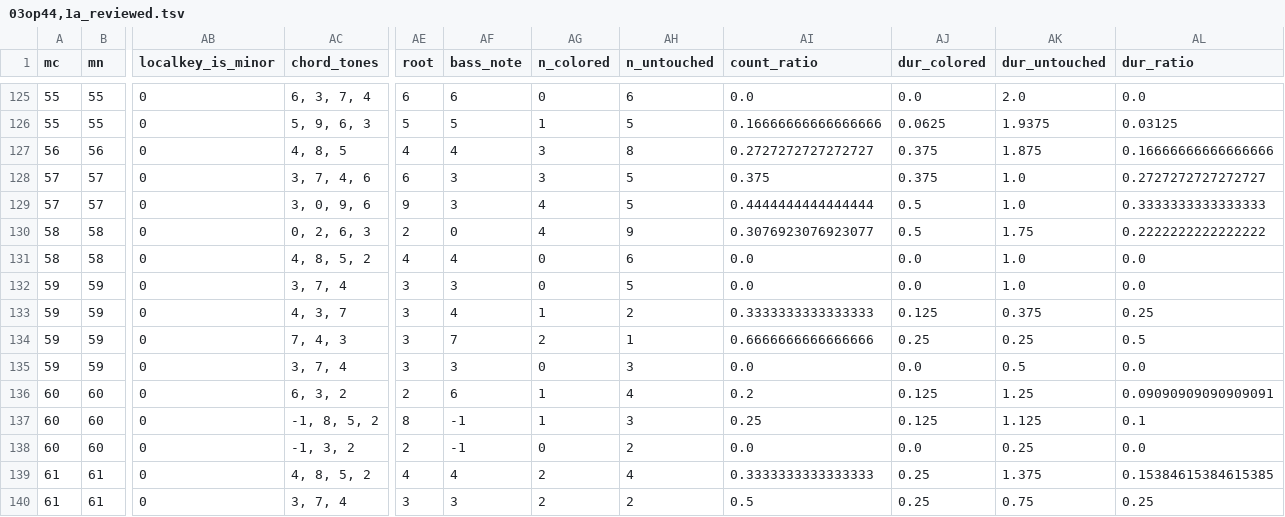
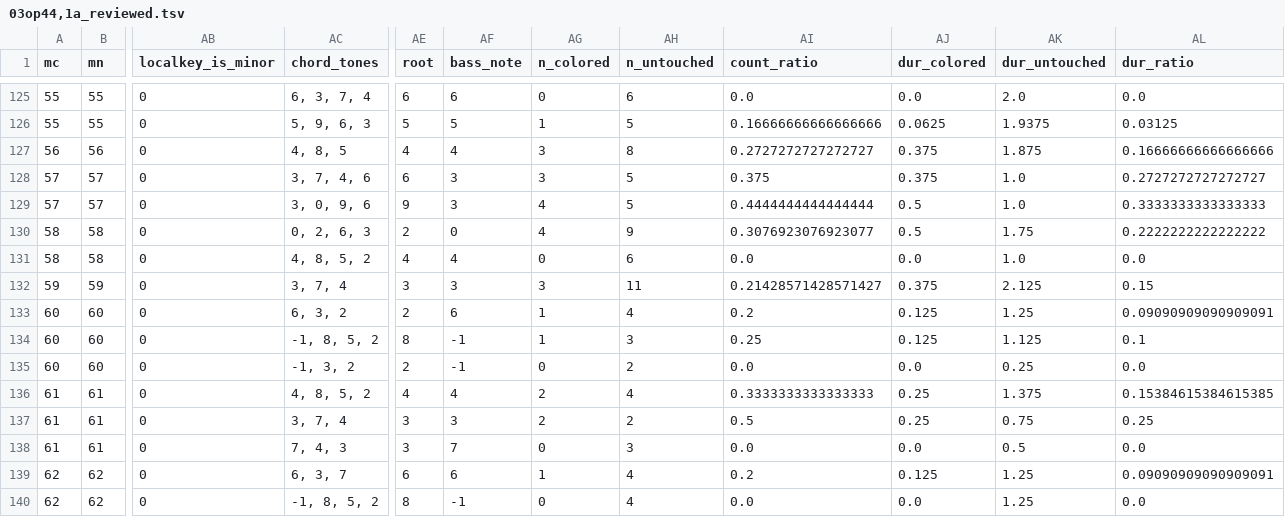
Before and after one commit to DCMLab/mendelssohn_quartets, a TSV file: reviewed/03op44,1a_reviewed.tsv, drawn as a sheet; only a part is shown, gaps mark what is left out; the shorter side is filled out with more unchanged rows; rows hold the shown columns only; the diff names each change by its address in the sheet, - before the commit and + after, or states it on an @@ line.

```diff
--- a/reviewed/03op44,1a_reviewed.tsv
+++ b/reviewed/03op44,1a_reviewed.tsv
-AG132 (n_colored): 0
+AG132 (n_colored): 3
-AH132 (n_untouched): 5
+AH132 (n_untouched): 11
-AI132 (count_ratio): 0.0
+AI132 (count_ratio): 0.21428571428571427
-AJ132 (dur_colored): 0.0
+AJ132 (dur_colored): 0.375
-AK132 (dur_untouched): 1.0
+AK132 (dur_untouched): 2.125
-AL132 (dur_ratio): 0.0
+AL132 (dur_ratio): 0.15
-row 133: 59 | 59 | 0 | 4, 3, 7 | 3 | 4 | 1 | 2 | 0.3333333333333333 | 0.125 | 0.375 | 0.25
-row 134: 59 | 59 | 0 | 7, 4, 3 | 3 | 7 | 2 | 1 | 0.6666666666666666 | 0.25 | 0.25 | 0.5
-row 135: 59 | 59 | 0 | 3, 7, 4 | 3 | 3 | 0 | 3 | 0.0 | 0.0 | 0.5 | 0.0
```
Also changed, not shown: harmonies/03op44,1a.harmonies.tsv, metadata.tsv, 5 other files.
